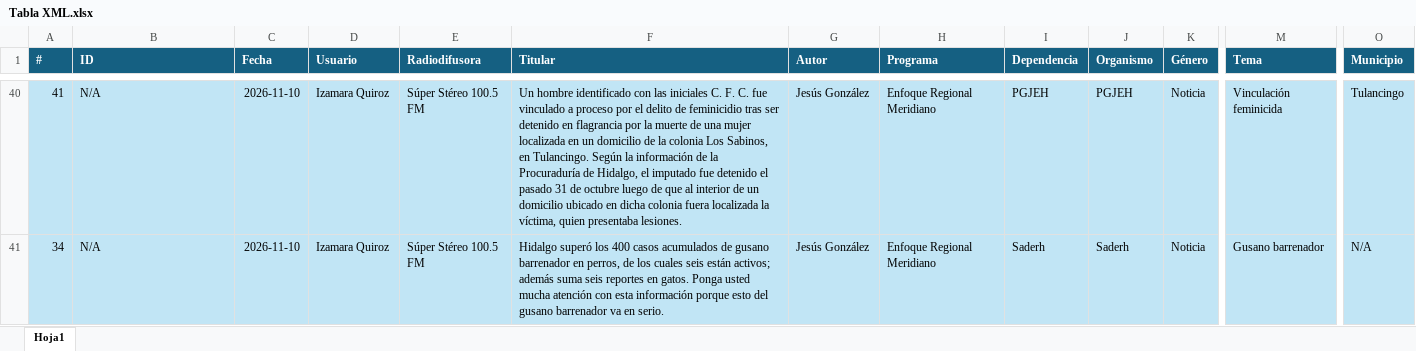
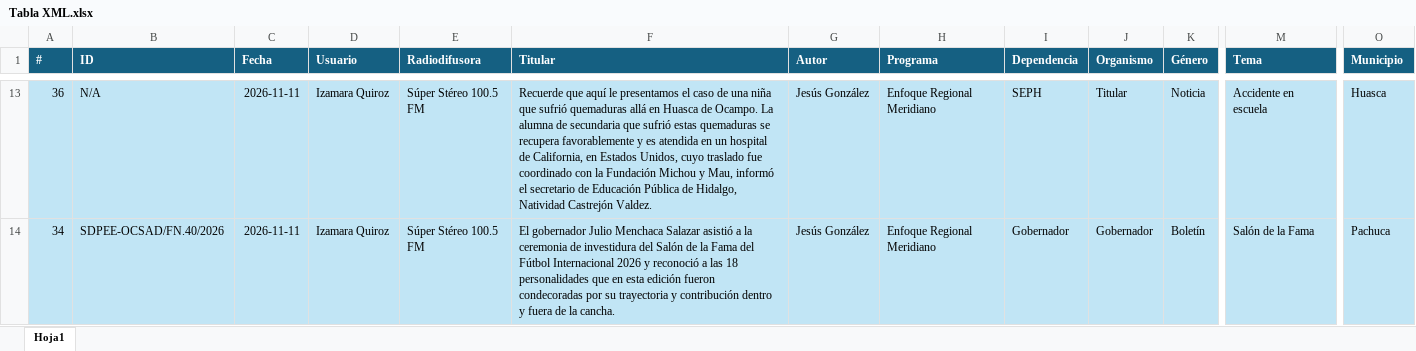
Before and after one commit to thelonious9/ReporteRadio, an Excel workbook: Tabla XML.xlsx, sheet Hoja1, drawn as a sheet; only a part is shown, gaps mark what is left out; values as stored, in another font and other column widths than the file's, no borders; table styles not drawn; addresses are those after the commit; the diff covers the shown part only; the diff names each change by its address in the sheet, - before the commit and + after, or states it on an @@ line.

Commit message:
Reporte enviado

```diff
--- a/Tabla XML.xlsx (sheet Hoja1)
+++ b/Tabla XML.xlsx (sheet Hoja1)
-A13 (#): 41
+A13 (#): 36
-C13:C14 (Fecha): 2026-11-10
+C13:C14 (Fecha): 2026-11-11
-F13 (Titular): Un hombre identificado con las iniciales C. F. C. fue vinculado a proceso por el delito de feminicidio tras ser detenido en flagrancia por la muerte de una mujer localizada en un domicilio de la colonia Los Sabinos, en Tulancingo. Según la información de la Procuraduría de Hidalgo, el imputado fue detenido el pasado 31 de octubre luego de que al interior de un domicilio ubicado en dicha colonia fuera localizada la víctima, quien presentaba lesiones.
+F13 (Titular): Recuerde que aquí le presentamos el caso de una niña que sufrió quemaduras allá en Huasca de Ocampo. La alumna de secundaria que sufrió estas quemaduras se recupera favorablemente y es atendida en un hospital de California, en Estados Unidos, cuyo traslado fue coordinado con la Fundación Michou y Mau, informó el secretario de Educación Pública de Hidalgo, Natividad Castrejón Valdez.
-I13 (Dependencia): PGJEH
+I13 (Dependencia): SEPH
-J13 (Organismo): PGJEH
+J13 (Organismo): Titular
-M13 (Tema): Vinculación feminicida
+M13 (Tema): Accidente en escuela
-O13 (Municipio): Tulancingo
+O13 (Municipio): Huasca
-B14 (ID): N/A
+B14 (ID): SDPEE-OCSAD/FN.40/2026
-F14 (Titular): Hidalgo superó los 400 casos acumulados de gusano barrenador en perros, de los cuales seis están activos; además suma seis reportes en gatos. Ponga usted mucha atención con esta información porque esto del gusano barrenador va en serio.
+F14 (Titular): El gobernador Julio Menchaca Salazar asistió a la ceremonia de investidura del Salón de la Fama del Fútbol Internacional 2026 y reconoció a las 18 personalidades que en esta edición fueron condecoradas por su trayectoria y contribución dentro y fuera de la cancha.
-I14 (Dependencia): Saderh
+I14 (Dependencia): Gobernador
-J14 (Organismo): Saderh
+J14 (Organismo): Gobernador
-K14 (Género): Noticia
+K14 (Género): Boletín
-M14 (Tema): Gusano barrenador
+M14 (Tema): Salón de la Fama
-O14 (Municipio): N/A
+O14 (Municipio): Pachuca
```
Also changed, not shown: 33 added rows, 36 removed rows and 166 edited cells elsewhere in this sheet, 2 other files.
